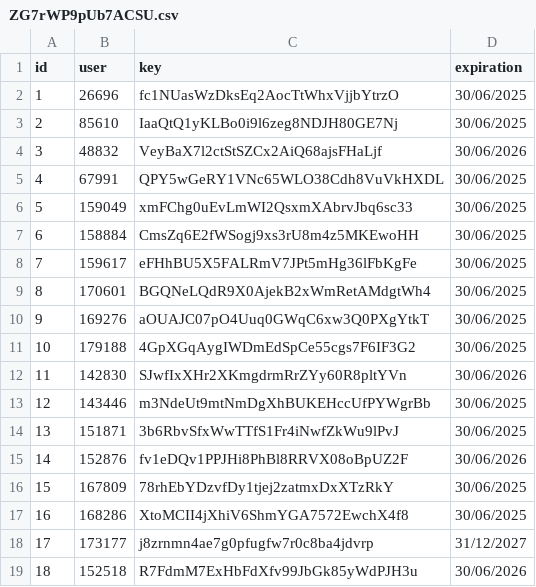
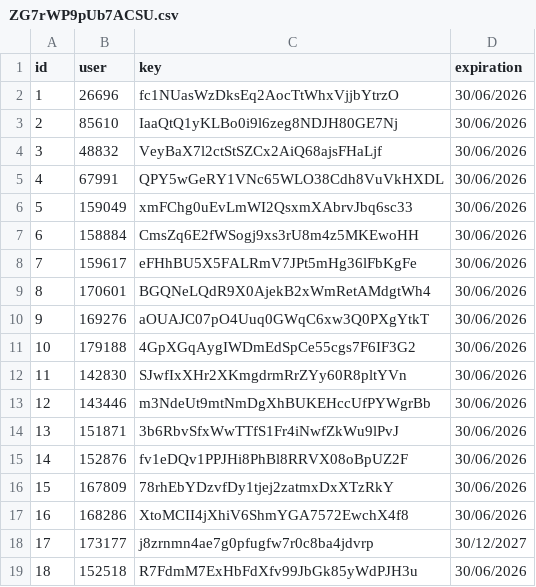
Before and after one commit to IntelVN/AqUJ9AcO4VgUXxz, a CSV file: ZG7rWP9pUb7ACSU.csv, drawn as a sheet.

Commit message:
test
test

```diff
--- a/ZG7rWP9pUb7ACSU.csv
+++ b/ZG7rWP9pUb7ACSU.csv
@@ -1,19 +1,19 @@
 id,user,key,expiration
-1,26696,fc1NUasWzDksEq2AocTtWhxVjjbYtrzO,30/06/2025
-2,85610,IaaQtQ1yKLBo0i9l6zeg8NDJH80GE7Nj,30/06/2025
+1,26696,fc1NUasWzDksEq2AocTtWhxVjjbYtrzO,30/06/2026
+2,85610,IaaQtQ1yKLBo0i9l6zeg8NDJH80GE7Nj,30/06/2026
 3,48832,VeyBaX7l2ctStSZCx2AiQ68ajsFHaLjf,30/06/2026
-4,67991,QPY5wGeRY1VNc65WLO38Cdh8VuVkHXDL,30/06/2025
-5,159049,xmFChg0uEvLmWI2QsxmXAbrvJbq6sc33,30/06/2025
-6,158884,CmsZq6E2fWSogj9xs3rU8m4z5MKEwoHH,30/06/2025
-7,159617,eFHhBU5X5FALRmV7JPt5mHg36lFbKgFe,30/06/2025
-8,170601,BGQNeLQdR9X0AjekB2xWmRetAMdgtWh4,30/06/2025
-9,169276,aOUAJC07pO4Uuq0GWqC6xw3Q0PXgYtkT,30/06/2025
-10,179188,4GpXGqAygIWDmEdSpCe55cgs7F6IF3G2,30/06/2025
+4,67991,QPY5wGeRY1VNc65WLO38Cdh8VuVkHXDL,30/06/2026
+5,159049,xmFChg0uEvLmWI2QsxmXAbrvJbq6sc33,30/06/2026
+6,158884,CmsZq6E2fWSogj9xs3rU8m4z5MKEwoHH,30/06/2026
+7,159617,eFHhBU5X5FALRmV7JPt5mHg36lFbKgFe,30/06/2026
+8,170601,BGQNeLQdR9X0AjekB2xWmRetAMdgtWh4,30/06/2026
+9,169276,aOUAJC07pO4Uuq0GWqC6xw3Q0PXgYtkT,30/06/2026
+10,179188,4GpXGqAygIWDmEdSpCe55cgs7F6IF3G2,30/06/2026
 11,142830,SJwfIxXHr2XKmgdrmRrZYy60R8pltYVn,30/06/2026
-12,143446,m3NdeUt9mtNmDgXhBUKEHccUfPYWgrBb,30/06/2025
-13,151871,3b6RbvSfxWwTTfS1Fr4iNwfZkWu9lPvJ,30/06/2025
+12,143446,m3NdeUt9mtNmDgXhBUKEHccUfPYWgrBb,30/06/2026
+13,151871,3b6RbvSfxWwTTfS1Fr4iNwfZkWu9lPvJ,30/06/2026
 14,152876,fv1eDQv1PPJHi8PhBl8RRVX08oBpUZ2F,30/06/2026
-15,167809,78rhEbYDzvfDy1tjej2zatmxDxXTzRkY,30/06/2025
-16,168286,XtoMCII4jXhiV6ShmYGA7572EwchX4f8,30/06/2025
-17,173177,j8zrnmn4ae7g0pfugfw7r0c8ba4jdvrp,31/12/2027
+15,167809,78rhEbYDzvfDy1tjej2zatmxDxXTzRkY,30/06/2026
+16,168286,XtoMCII4jXhiV6ShmYGA7572EwchX4f8,30/06/2026
+17,173177,j8zrnmn4ae7g0pfugfw7r0c8ba4jdvrp,30/12/2027
 18,152518,R7FdmM7ExHbFdXfv99JbGk85yWdPJH3u,30/06/2026
```
